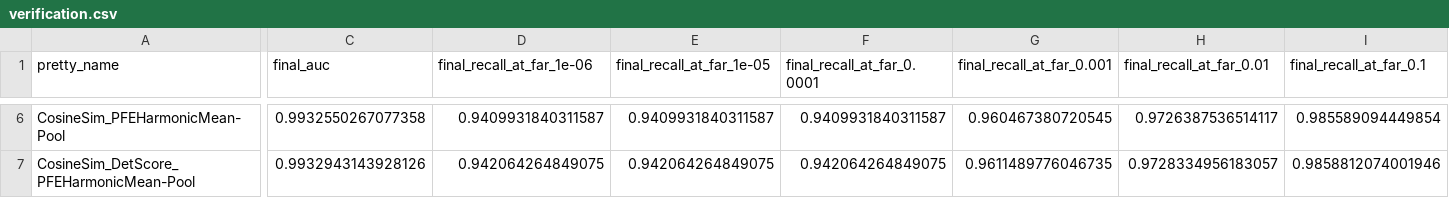
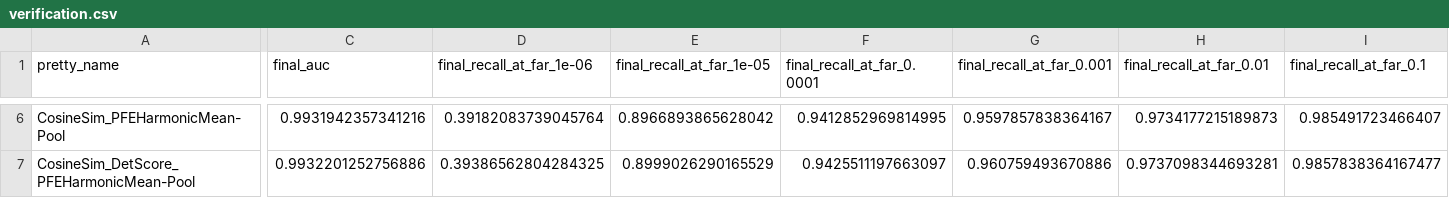
Before and after one commit to vanekek/face_ue, a CSV file: experiments/pooling_methods/IJBB/verification/verification.csv, drawn as a sheet; only a part is shown, gaps mark what is left out; the diff covers the shown part only; the diff names each change by its address in the sheet, - before the commit and + after, or states it on an @@ line.

```diff
--- a/experiments/pooling_methods/IJBB/verification/verification.csv
+++ b/experiments/pooling_methods/IJBB/verification/verification.csv
-C6 (final_auc): 0.9932550267077358
+C6 (final_auc): 0.9931942357341216
-D6 (final_recall_at_far_1e-06): 0.9409931840311587
+D6 (final_recall_at_far_1e-06): 0.39182083739045764
-E6 (final_recall_at_far_1e-05): 0.9409931840311587
+E6 (final_recall_at_far_1e-05): 0.8966893865628042
-F6 (final_recall_at_far_0.0001): 0.9409931840311587
+F6 (final_recall_at_far_0.0001): 0.9412852969814995
-G6 (final_recall_at_far_0.001): 0.960467380720545
+G6 (final_recall_at_far_0.001): 0.9597857838364167
-H6 (final_recall_at_far_0.01): 0.9726387536514117
+H6 (final_recall_at_far_0.01): 0.9734177215189873
-I6 (final_recall_at_far_0.1): 0.985589094449854
+I6 (final_recall_at_far_0.1): 0.985491723466407
-C7 (final_auc): 0.9932943143928126
+C7 (final_auc): 0.9932201252756886
-D7 (final_recall_at_far_1e-06): 0.942064264849075
+D7 (final_recall_at_far_1e-06): 0.39386562804284325
-E7 (final_recall_at_far_1e-05): 0.942064264849075
+E7 (final_recall_at_far_1e-05): 0.8999026290165529
-F7 (final_recall_at_far_0.0001): 0.942064264849075
+F7 (final_recall_at_far_0.0001): 0.9425511197663097
-G7 (final_recall_at_far_0.001): 0.9611489776046735
+G7 (final_recall_at_far_0.001): 0.960759493670886
-H7 (final_recall_at_far_0.01): 0.9728334956183057
+H7 (final_recall_at_far_0.01): 0.9737098344693281
-I7 (final_recall_at_far_0.1): 0.9858812074001946
+I7 (final_recall_at_far_0.1): 0.9857838364167477
```
Also changed, not shown: 29 edited cells elsewhere in this file, 10 other files.
